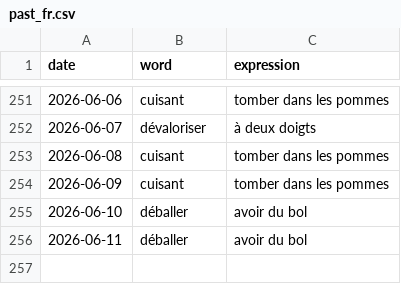
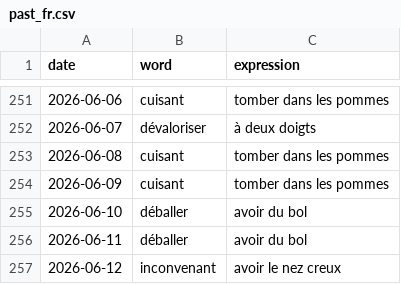
Before and after one commit to StaubOliver/wow, a CSV file: past_fr.csv, drawn as a sheet; only a part is shown, gaps mark what is left out; the diff names each change by its address in the sheet, - before the commit and + after, or states it on an @@ line.

```diff
--- a/past_fr.csv
+++ b/past_fr.csv
+row 257: 2026-06-12 | inconvenant | avoir le nez creux
```
Also changed, not shown: past.csv, 2 other files.
